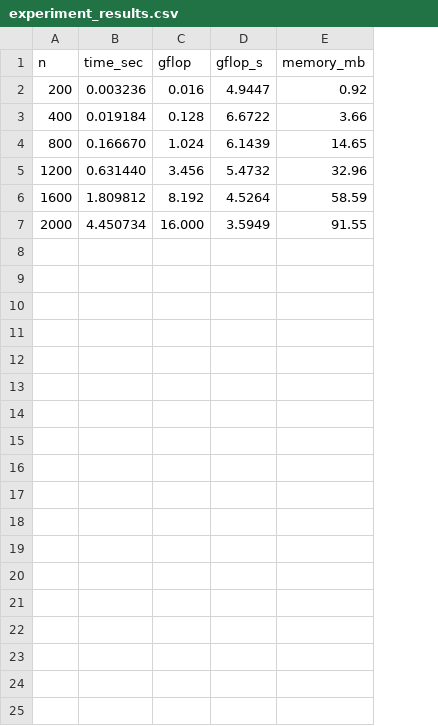
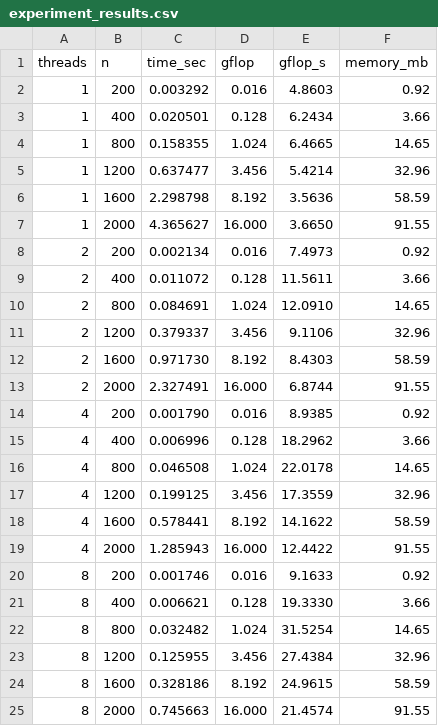
Before and after one commit to Matvey1338/parallel_prog, a CSV file: experiment_results.csv, drawn as a sheet; addresses are those after the commit; the diff names each change by its address in the sheet, - before the commit and + after, or states it on an @@ line.

```diff
--- a/experiment_results.csv
+++ b/experiment_results.csv
+column A (threads), rows 2-7: all 1
-C2 (time_sec): 0.003236
+C2 (time_sec): 0.003292
-E2 (gflop_s): 4.9447
+E2 (gflop_s): 4.8603
-C3 (time_sec): 0.019184
+C3 (time_sec): 0.020501
-E3 (gflop_s): 6.6722
+E3 (gflop_s): 6.2434
-C4 (time_sec): 0.166670
+C4 (time_sec): 0.158355
-E4 (gflop_s): 6.1439
+E4 (gflop_s): 6.4665
-C5 (time_sec): 0.631440
+C5 (time_sec): 0.637477
-E5 (gflop_s): 5.4732
+E5 (gflop_s): 5.4214
-C6 (time_sec): 1.809812
+C6 (time_sec): 2.298798
-E6 (gflop_s): 4.5264
+E6 (gflop_s): 3.5636
-C7 (time_sec): 4.450734
+C7 (time_sec): 4.365627
-E7 (gflop_s): 3.5949
+E7 (gflop_s): 3.6650
+row 8: 2 | 200 | 0.002134 | 0.016 | 7.4973 | 0.92
+row 9: 2 | 400 | 0.011072 | 0.128 | 11.5611 | 3.66
+row 10: 2 | 800 | 0.084691 | 1.024 | 12.0910 | 14.65
+row 11: 2 | 1200 | 0.379337 | 3.456 | 9.1106 | 32.96
+row 12: 2 | 1600 | 0.971730 | 8.192 | 8.4303 | 58.59
+row 13: 2 | 2000 | 2.327491 | 16.000 | 6.8744 | 91.55
+row 14: 4 | 200 | 0.001790 | 0.016 | 8.9385 | 0.92
+row 15: 4 | 400 | 0.006996 | 0.128 | 18.2962 | 3.66
+row 16: 4 | 800 | 0.046508 | 1.024 | 22.0178 | 14.65
+row 17: 4 | 1200 | 0.199125 | 3.456 | 17.3559 | 32.96
+row 18: 4 | 1600 | 0.578441 | 8.192 | 14.1622 | 58.59
+row 19: 4 | 2000 | 1.285943 | 16.000 | 12.4422 | 91.55
+row 20: 8 | 200 | 0.001746 | 0.016 | 9.1633 | 0.92
+row 21: 8 | 400 | 0.006621 | 0.128 | 19.3330 | 3.66
+row 22: 8 | 800 | 0.032482 | 1.024 | 31.5254 | 14.65
+row 23: 8 | 1200 | 0.125955 | 3.456 | 27.4384 | 32.96
+row 24: 8 | 1600 | 0.328186 | 8.192 | 24.9615 | 58.59
+row 25: 8 | 2000 | 0.745663 | 16.000 | 21.4574 | 91.55
```
Also changed, not shown: 2 other files.
